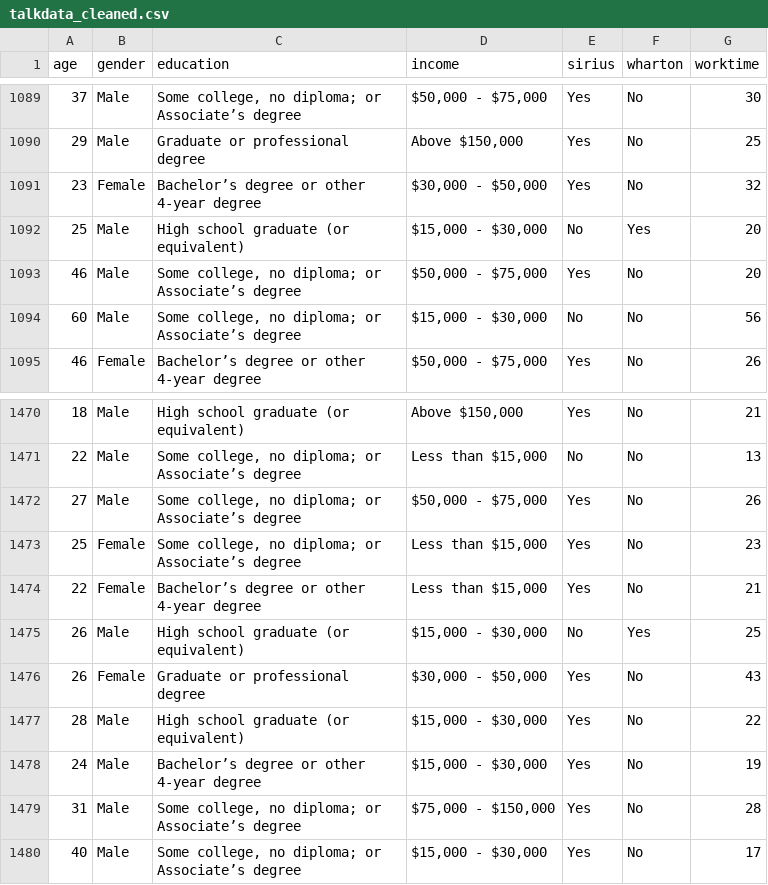
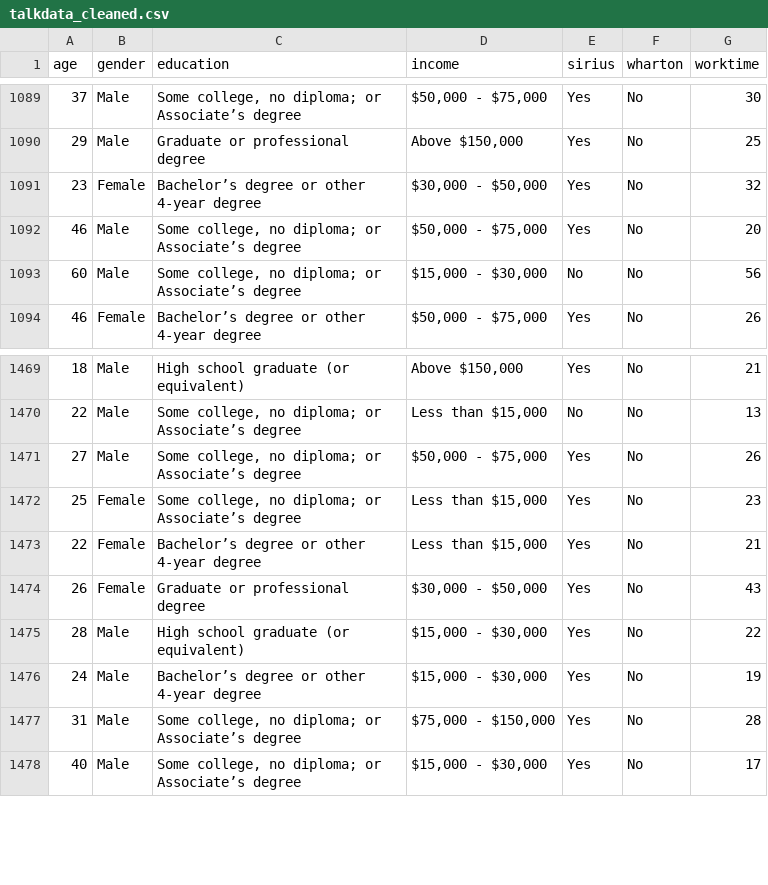
Before and after one commit to limning1/modern-data-mining, a CSV file: hw1/liming/data/talkdata_cleaned.csv, drawn as a sheet; only a part is shown, gaps mark what is left out; the diff names each change by its address in the sheet, - before the commit and + after, or states it on an @@ line.

```diff
--- a/hw1/liming/data/talkdata_cleaned.csv
+++ b/hw1/liming/data/talkdata_cleaned.csv
-row 1092: 25 | Male | High school graduate (or equivalent) | $15,000 - $30,000 | No | Yes | 20
-row 1475: 26 | Male | High school graduate (or equivalent) | $15,000 - $30,000 | No | Yes | 25
```
Also changed, not shown: 5 other files.
